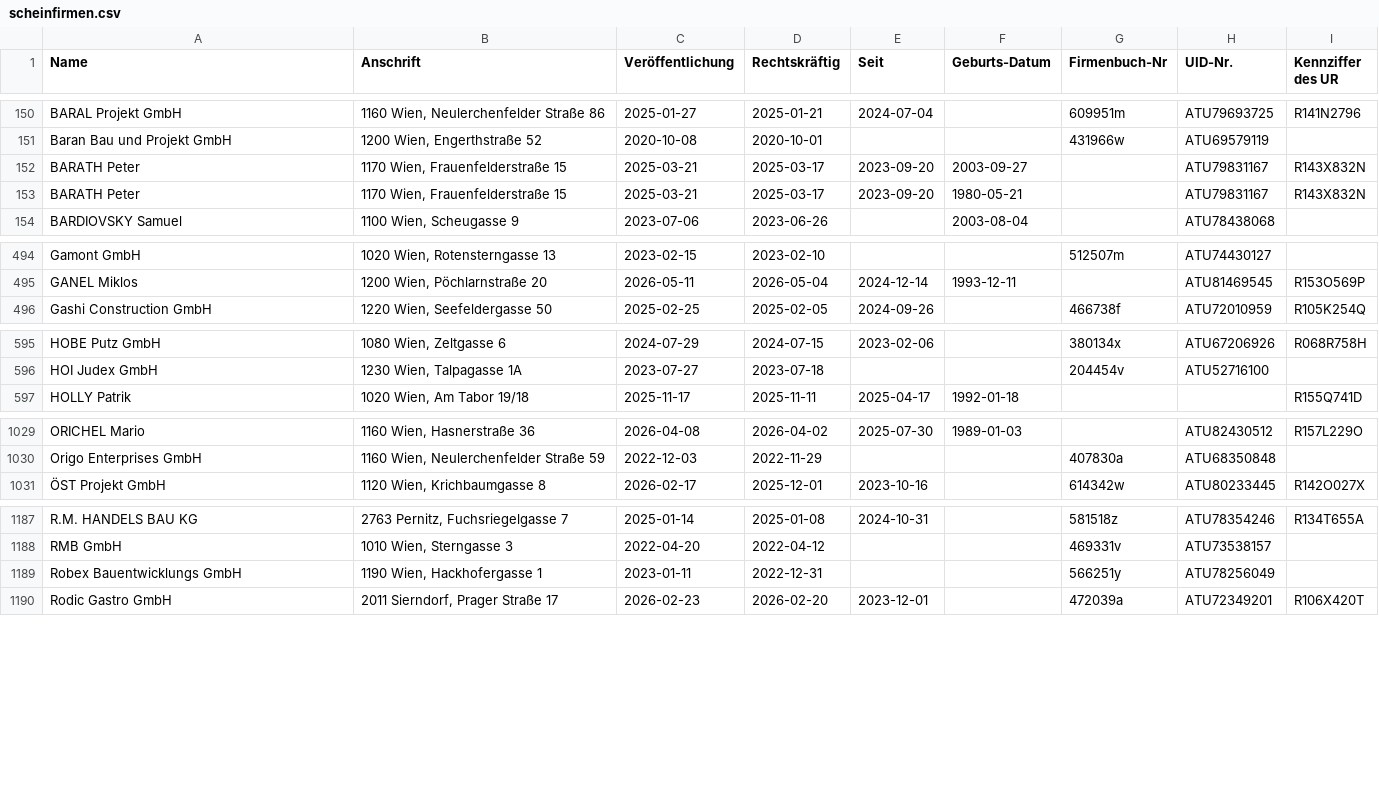
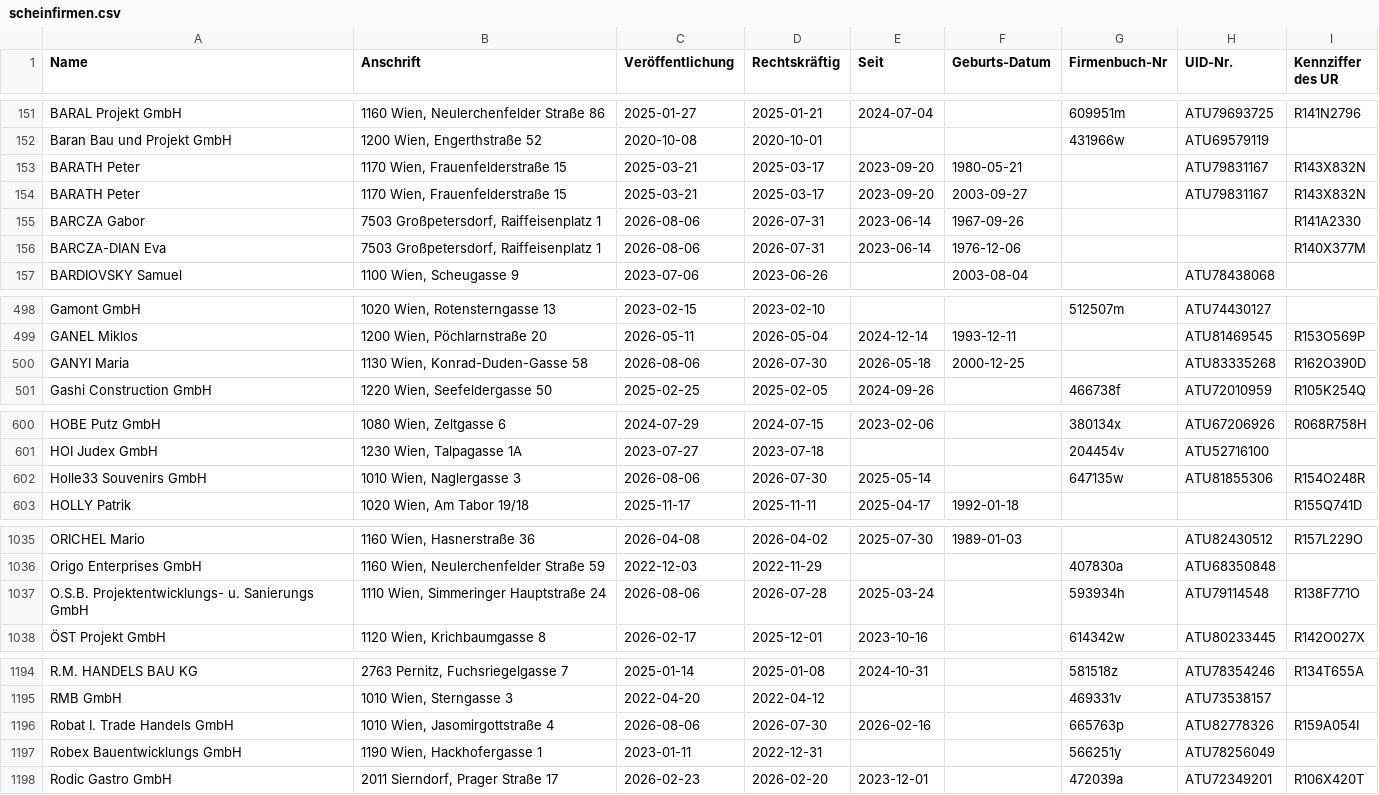
Before and after one commit to arjoma/scheinfirmen-at, a CSV file: data/scheinfirmen.csv, drawn as a sheet; only a part is shown, gaps mark what is left out; the diff covers the shown part only.

```diff
--- a/data/scheinfirmen.csv
+++ b/data/scheinfirmen.csv
@@ -151,4 +152,6 @@ BARAL Projekt GmbH,"1160 Wien, Neulerchenfelder Straße 86",2025-01-27,2025-01-2
 Baran Bau und Projekt GmbH,"1200 Wien, Engerthstraße 52",2020-10-08,2020-10-01,,,431966w,ATU69579119,
+BARATH Peter,"1170 Wien, Frauenfelderstraße 15",2025-03-21,2025-03-17,2023-09-20,1980-05-21,,ATU79831167,R143X832N
 BARATH Peter,"1170 Wien, Frauenfelderstraße 15",2025-03-21,2025-03-17,2023-09-20,2003-09-27,,ATU79831167,R143X832N
-BARATH Peter,"1170 Wien, Frauenfelderstraße 15",2025-03-21,2025-03-17,2023-09-20,1980-05-21,,ATU79831167,R143X832N
+BARCZA Gabor,"7503 Großpetersdorf, Raiffeisenplatz 1",2026-08-06,2026-07-31,2023-06-14,1967-09-26,,,R141A2330
+BARCZA-DIAN Eva,"7503 Großpetersdorf, Raiffeisenplatz 1",2026-08-06,2026-07-31,2023-06-14,1976-12-06,,,R140X377M
 BARDIOVSKY Samuel,"1100 Wien, Scheugasse 9",2023-07-06,2023-06-26,,2003-08-04,,ATU78438068,
@@ -495,2 +499,3 @@ Gamont GmbH,"1020 Wien, Rotensterngasse 13",2023-02-15,2023-02-10,,,512507m,ATU7
 GANEL Miklos,"1200 Wien, Pöchlarnstraße 20",2026-05-11,2026-05-04,2024-12-14,1993-12-11,,ATU81469545,R153O569P
+GANYI Maria,"1130 Wien, Konrad-Duden-Gasse 58",2026-08-06,2026-07-30,2026-05-18,2000-12-25,,ATU83335268,R162O390D
 Gashi Construction GmbH,"1220 Wien, Seefeldergasse 50",2025-02-25,2025-02-05,2024-09-26,,466738f,ATU72010959,R105K254Q
@@ -596,2 +601,3 @@ HOBE Putz GmbH,"1080 Wien, Zeltgasse 6",2024-07-29,2024-07-15,2023-02-06,,380134
 HOI Judex GmbH,"1230 Wien, Talpagasse 1A",2023-07-27,2023-07-18,,,204454v,ATU52716100,
+Holle33 Souvenirs GmbH,"1010 Wien, Naglergasse 3",2026-08-06,2026-07-30,2025-05-14,,647135w,ATU81855306,R154O248R
 HOLLY Patrik,"1020 Wien, Am Tabor 19/18",2025-11-17,2025-11-11,2025-04-17,1992-01-18,,,R155Q741D
@@ -1030,2 +1036,3 @@ ORICHEL Mario,"1160 Wien, Hasnerstraße 36",2026-04-08,2026-04-02,2025-07-30,198
 Origo Enterprises GmbH,"1160 Wien, Neulerchenfelder Straße 59",2022-12-03,2022-11-29,,,407830a,ATU68350848,
+O.S.B. Projektentwicklungs- u. Sanierungs GmbH,"1110 Wien, Simmeringer Hauptstraße 24",2026-08-06,2026-07-28,2025-03-24,,593934h,ATU79114548,R138F771O
 ÖST Projekt GmbH,"1120 Wien, Krichbaumgasse 8",2026-02-17,2025-12-01,2023-10-16,,614342w,ATU80233445,R142O027X
@@ -1188,2 +1195,3 @@ R.M. HANDELS BAU KG,"2763 Pernitz, Fuchsriegelgasse 7",2025-01-14,2025-01-08,202
 RMB GmbH,"1010 Wien, Sterngasse 3",2022-04-20,2022-04-12,,,469331v,ATU73538157,
+Robat I. Trade Handels GmbH,"1010 Wien, Jasomirgottstraße 4",2026-08-06,2026-07-30,2026-02-16,,665763p,ATU82778326,R159A054I
 Robex Bauentwicklungs GmbH,"1190 Wien, Hackhofergasse 1",2023-01-11,2022-12-31,,,566251y,ATU78256049,
```
Also changed, not shown: 2 added rows elsewhere in this file, 3 other files.
